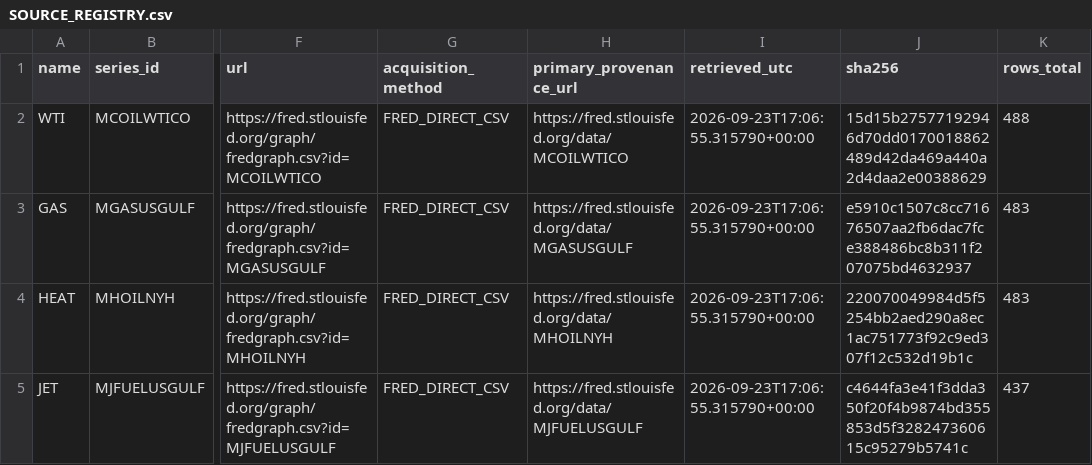
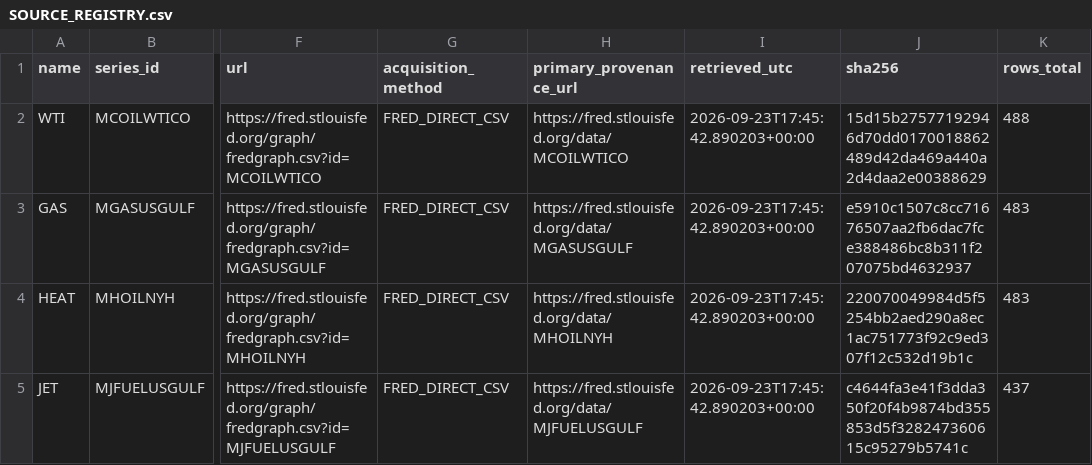
Before and after one commit to xuanyiting68-hash/gss-cb-001-macro-regime-cross-asset, a CSV file: results/energy_price_wf_v1/SOURCE_REGISTRY.csv, drawn as a sheet; only a part is shown, gaps mark what is left out; the diff names each change by its address in the sheet, - before the commit and + after, or states it on an @@ line.

```diff
--- a/results/energy_price_wf_v1/SOURCE_REGISTRY.csv
+++ b/results/energy_price_wf_v1/SOURCE_REGISTRY.csv
-I2:I5 (retrieved_utc): 2026-09-23T17:06:55.315790+00:00
+I2:I5 (retrieved_utc): 2026-09-23T17:45:42.890203+00:00
```
